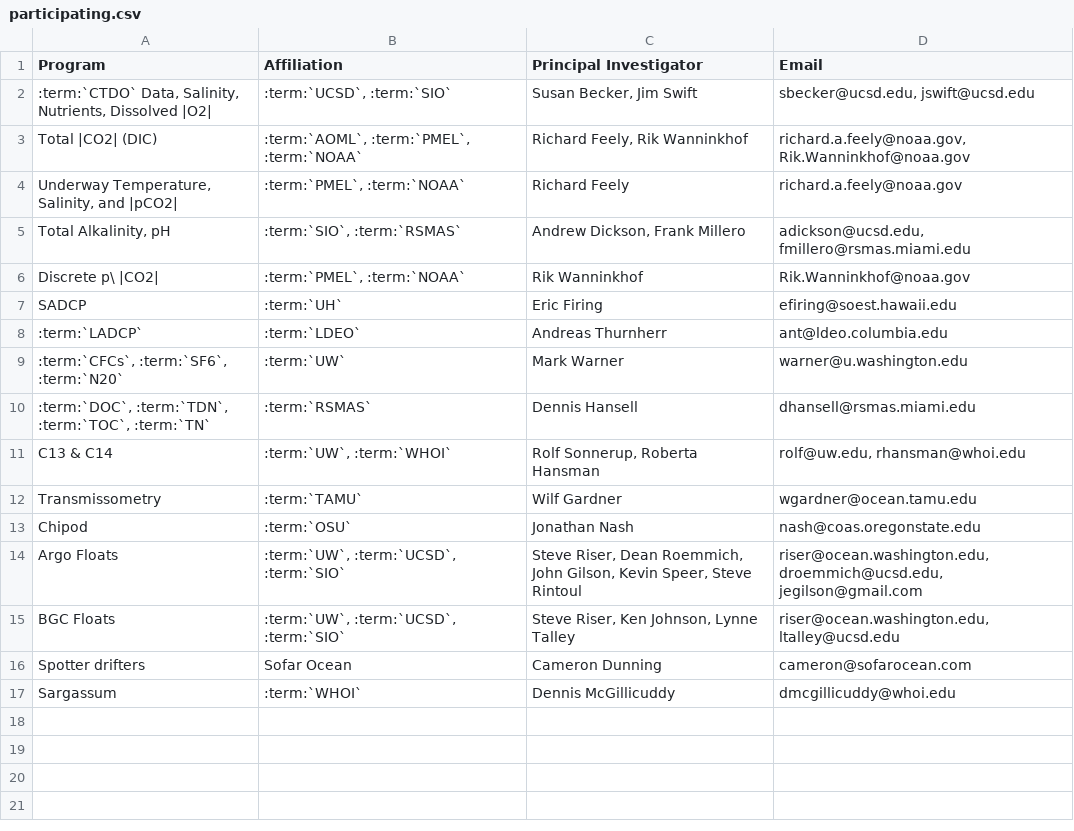
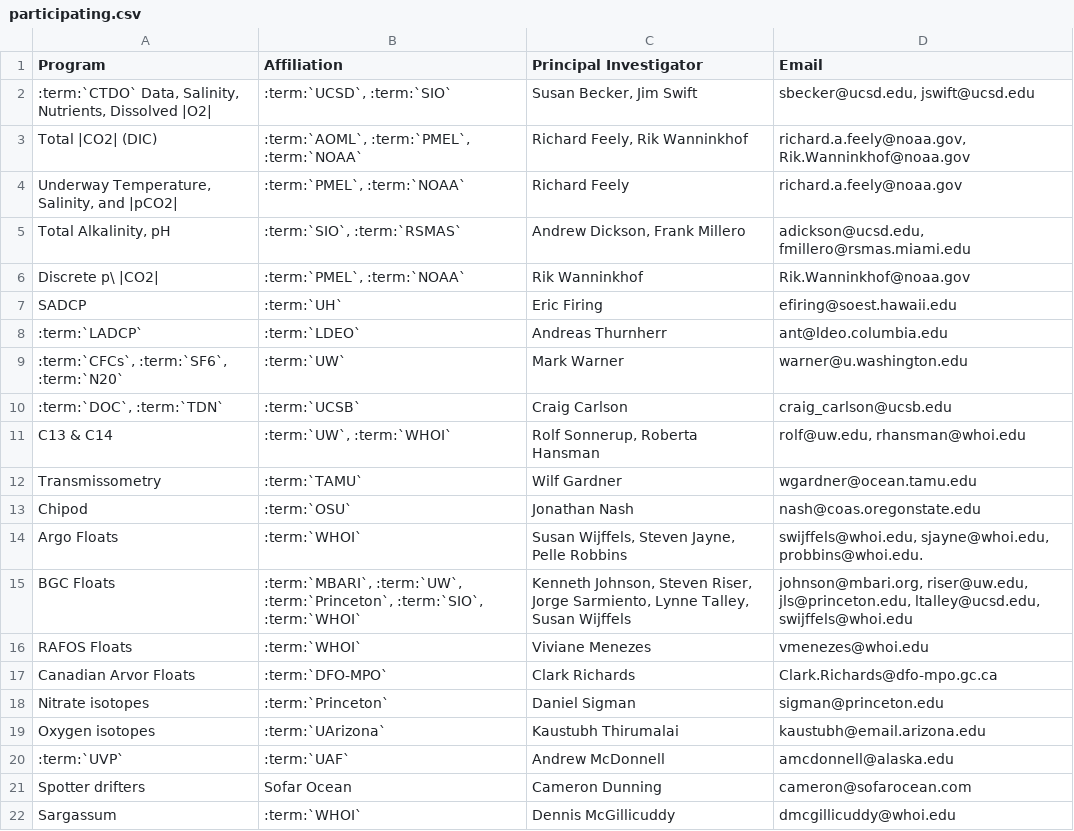
Before and after one commit to cchdo/cruise_report_2021_a22, a CSV file: participating.csv, drawn as a sheet.

Commit message:
Fix PI list

```diff
--- a/participating.csv
+++ b/participating.csv
@@ -9,3 +9,3 @@ SADCP,:term:`UH`,Eric Firing,efiring@soest.hawaii.edu
 ":term:`CFCs`, :term:`SF6`, :term:`N20`",:term:`UW`,Mark Warner,warner@u.washington.edu
-":term:`DOC`, :term:`TDN`, :term:`TOC`, :term:`TN`",:term:`RSMAS`,Dennis Hansell,dhansell@rsmas.miami.edu
+":term:`DOC`, :term:`TDN`",:term:`UCSB`,Craig Carlson,craig_carlson@ucsb.edu
 C13 & C14,":term:`UW`, :term:`WHOI`","Rolf Sonnerup, Roberta Hansman","rolf@uw.edu, rhansman@whoi.edu"
@@ -13,4 +13,9 @@ Transmissometry,:term:`TAMU`,Wilf Gardner,wgardner@ocean.tamu.edu
 Chipod,:term:`OSU`,Jonathan Nash,nash@coas.oregonstate.edu
-Argo Floats,":term:`UW`, :term:`UCSD`, :term:`SIO`","Steve Riser, Dean Roemmich, John Gilson, Kevin Speer, Steve Rintoul","riser@ocean.washington.edu, droemmich@ucsd.edu, jegilson@gmail.com"
-BGC Floats,":term:`UW`, :term:`UCSD`, :term:`SIO`","Steve Riser, Ken Johnson, Lynne Talley","riser@ocean.washington.edu, ltalley@ucsd.edu"
+Argo Floats,":term:`WHOI`","Susan Wijffels, Steven Jayne, Pelle Robbins","swijffels@whoi.edu, sjayne@whoi.edu, probbins@whoi.edu."
+BGC Floats,":term:`MBARI`, :term:`UW`, :term:`Princeton`, :term:`SIO`, :term:`WHOI`","Kenneth Johnson, Steven Riser, Jorge Sarmiento, Lynne Talley, Susan Wijffels","johnson@mbari.org, riser@uw.edu, jls@princeton.edu, ltalley@ucsd.edu, swijffels@whoi.edu"
+RAFOS Floats,":term:`WHOI`",Viviane Menezes,vmenezes@whoi.edu
+Canadian Arvor Floats,":term:`DFO-MPO`",Clark Richards,Clark.Richards@dfo-mpo.gc.ca
+Nitrate isotopes,":term:`Princeton`",Daniel Sigman,sigman@princeton.edu
+Oxygen isotopes,":term:`UArizona`",Kaustubh Thirumalai,kaustubh@email.arizona.edu
+:term:`UVP`,":term:`UAF`",Andrew McDonnell,amcdonnell@alaska.edu
 Spotter drifters,"Sofar Ocean",Cameron Dunning,cameron@sofarocean.com
```
Also changed, not shown: scienceparty.csv, 1 other file.
